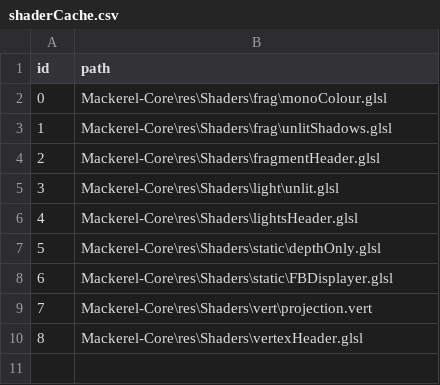
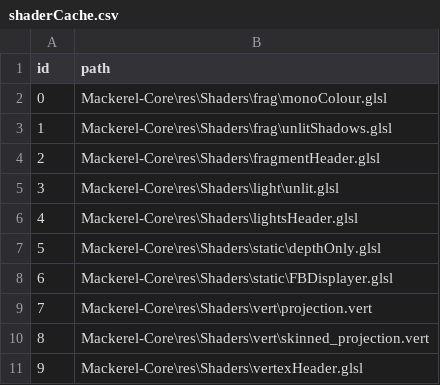
Before and after one commit to Italia2407/Mackerel-Engine, a CSV file: caches/shaderCache.csv, drawn as a sheet; addresses are those after the commit; the diff names each change by its address in the sheet, - before the commit and + after, or states it on an @@ line.

```diff
--- a/caches/shaderCache.csv
+++ b/caches/shaderCache.csv
+row 10: 8 | Mackerel-Core\res\Shaders\vert\skinned_projection.vert
@@ column A (id) renumbered from row 11 down @@
```
Also changed, not shown: caches/meshCache.csv, 18 other files.
